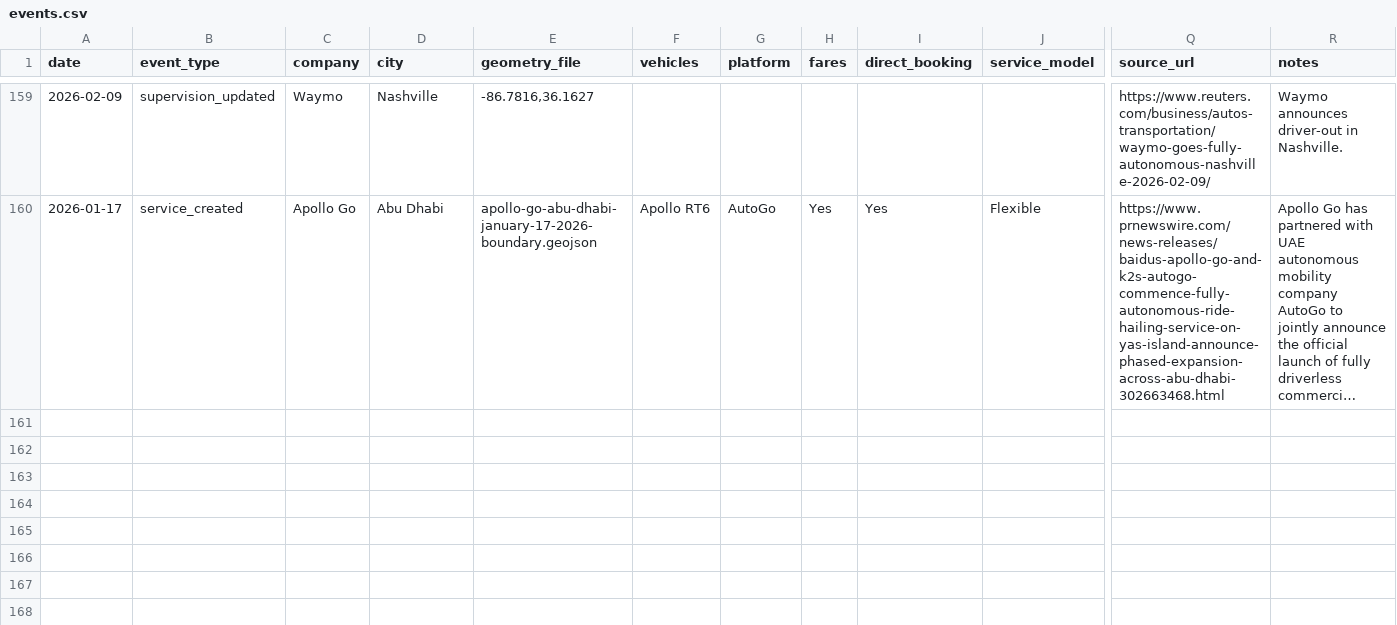
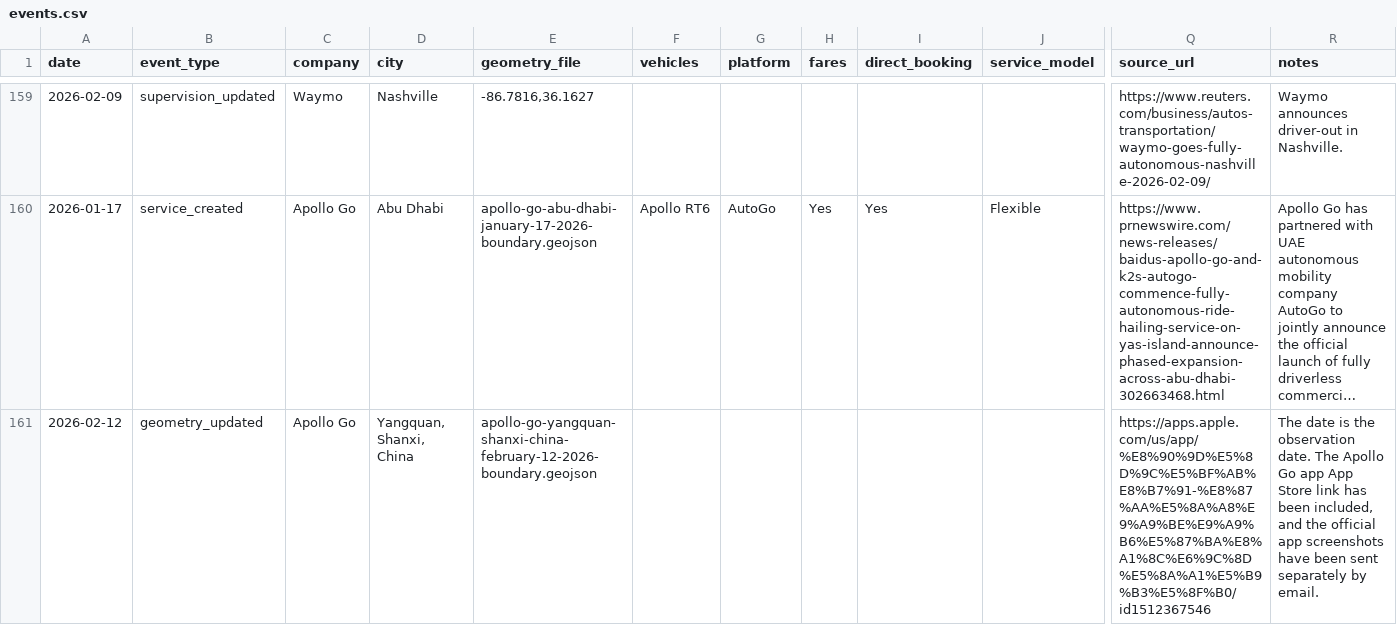
Before and after one commit to jacksonlester/av-map-data, a CSV file: events.csv, drawn as a sheet; only a part is shown, gaps mark what is left out; long unchanged cells end in …; rows hold the shown columns only; the diff names each change by its address in the sheet, - before the commit and + after, or states it on an @@ line.

```diff
--- a/events.csv
+++ b/events.csv
+row 161: 2026-02-12 | geometry_updated | Apollo Go | Yangquan, Shanxi, China | apollo-go-yangquan-shanxi-china-february-12-2026-boundary.geojson |  |  |  |  |  | https://apps.apple.com/us/app/%E8%90%9D%E5%8D%9C%E5%BF%AB%E8%B7%91-%E8%87%AA%E5%8A%A8%E9%A9%BE%E9%A9%B6%E5%87%BA%E8%A1%8C%E6%9C%8D%E5%8A%A1%E5%B9%B3%E5%8F%B0/id1512367546 | The date is the observation date. The Apollo Go app App Store link has been included, and the official app screenshots have been sent separately by email.
```
